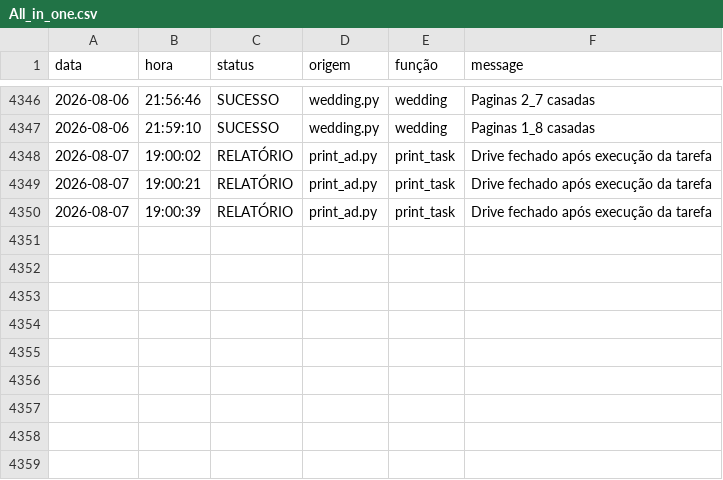
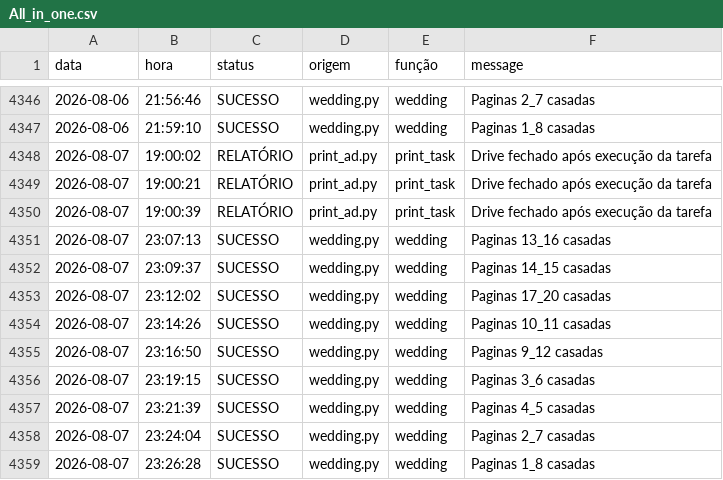
Before and after one commit to Krat-s/o_hoje_files, a CSV file: config/storage/Logs/All_in_one.csv, drawn as a sheet; only a part is shown, gaps mark what is left out; the diff names each change by its address in the sheet, - before the commit and + after, or states it on an @@ line.

```diff
--- a/config/storage/Logs/All_in_one.csv
+++ b/config/storage/Logs/All_in_one.csv
+row 4351: 2026-08-07 | 23:07:13 | SUCESSO | wedding.py | wedding | Paginas 13_16 casadas
+row 4352: 2026-08-07 | 23:09:37 | SUCESSO | wedding.py | wedding | Paginas 14_15 casadas
+row 4353: 2026-08-07 | 23:12:02 | SUCESSO | wedding.py | wedding | Paginas 17_20 casadas
+row 4354: 2026-08-07 | 23:14:26 | SUCESSO | wedding.py | wedding | Paginas 10_11 casadas
+row 4355: 2026-08-07 | 23:16:50 | SUCESSO | wedding.py | wedding | Paginas 9_12 casadas
+row 4356: 2026-08-07 | 23:19:15 | SUCESSO | wedding.py | wedding | Paginas 3_6 casadas
+row 4357: 2026-08-07 | 23:21:39 | SUCESSO | wedding.py | wedding | Paginas 4_5 casadas
+row 4358: 2026-08-07 | 23:24:04 | SUCESSO | wedding.py | wedding | Paginas 2_7 casadas
+row 4359: 2026-08-07 | 23:26:28 | SUCESSO | wedding.py | wedding | Paginas 1_8 casadas
```
Also changed, not shown: config/storage/Logs/Wedding.csv.
